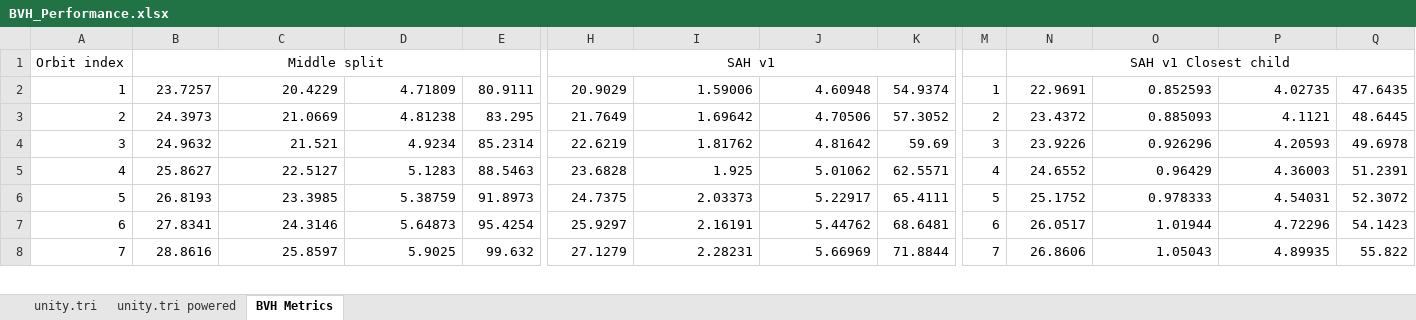
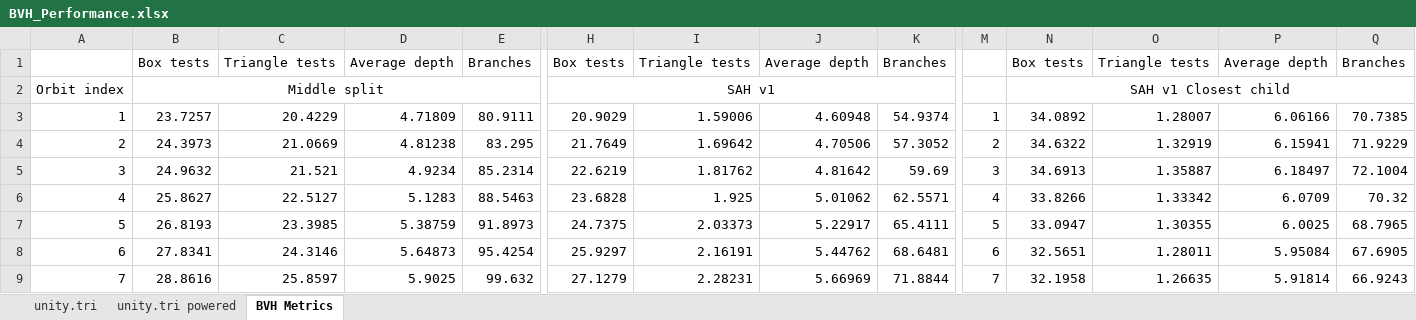
Before and after one commit to SuperCat908809/Radiance, an Excel workbook: Statistics/BVH_Performance.xlsx, sheet BVH Metrics, drawn as a sheet; only a part is shown, gaps mark what is left out; values as stored, in another font and other column widths than the file's, no borders; charts and pictures not drawn; addresses are those after the commit; rows hold the shown columns only; the diff covers the shown part only; the diff names each change by its address in the sheet, - before the commit and + after, or states it on an @@ line.

Commit message:
BVH metrics are now gathered using marcos which can be disabled without effecting the TriangleBVH traversal code. Tweaked metric logging to only process pixels that did traverse the BVH at all, removing the pixels that completely miss the model and BVH which skews the results.

```diff
--- a/Statistics/BVH_Performance.xlsx (sheet BVH Metrics)
+++ b/Statistics/BVH_Performance.xlsx (sheet BVH Metrics)
+row 1:  | Box tests | Triangle tests | Average depth | Branches | Box tests | Triangle tests | Average depth | Branches |  | Box tests | Triangle tests | Average depth | Branches
-N3: 22.9691
+N3: 34.0892
-O3: 0.852593
+O3: 1.28007
-P3: 4.02735
+P3: 6.06166
-Q3: 47.6435
+Q3: 70.7385
-N4: 23.4372
+N4: 34.6322
-O4: 0.885093
+O4: 1.32919
-P4: 4.1121
+P4: 6.15941
-Q4: 48.6445
+Q4: 71.9229
-N5: 23.9226
+N5: 34.6913
-O5: 0.926296
+O5: 1.35887
-P5: 4.20593
+P5: 6.18497
-Q5: 49.6978
+Q5: 72.1004
-N6: 24.6552
+N6: 33.8266
-O6: 0.96429
+O6: 1.33342
-P6: 4.36003
+P6: 6.0709
-Q6: 51.2391
+Q6: 70.32
-N7: 25.1752
+N7: 33.0947
-O7: 0.978333
+O7: 1.30355
-P7: 4.54031
+P7: 6.0025
-Q7: 52.3072
+Q7: 68.7965
-N8: 26.0517
+N8: 32.5651
-O8: 1.01944
+O8: 1.28011
-P8: 4.72296
+P8: 5.95084
-Q8: 54.1423
+Q8: 67.6905
-N9: 26.8606
+N9: 32.1958
-O9: 1.05043
+O9: 1.26635
-P9: 4.89935
+P9: 5.91814
-Q9: 55.822
+Q9: 66.9243
```
Also changed, not shown: 2 added rows and 452 edited cells elsewhere in this sheet, charts or pictures, 3 other files.
